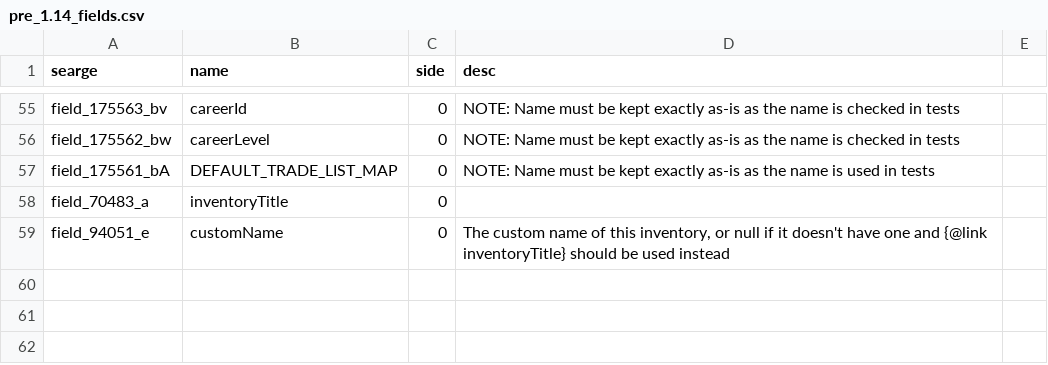
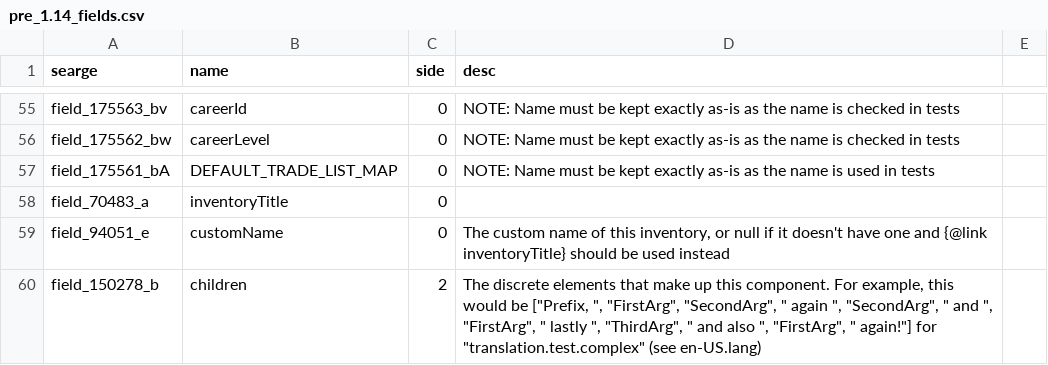
Before and after one commit to Pokechu22/WorldDownloader, a CSV file: srgs/pre_1.14_fields.csv, drawn as a sheet; only a part is shown, gaps mark what is left out.

Commit message:
Add field_150278_b workaround
The 20200213 mappings added back comments for some old things, and this one was mangled (with some unmatched quotes) in a way that caused FG2 to choke (and rename next to no fields).  I've fixed the comment, but that won't propagate until tomorrow.  In the mean time, I get to recompile everything again...

```diff
--- a/srgs/pre_1.14_fields.csv
+++ b/srgs/pre_1.14_fields.csv
@@ -59 +59,2 @@ field_70483_a,inventoryTitle,0,
 field_94051_e,customName,0,"The custom name of this inventory, or null if it doesn't have one and {@link inventoryTitle} should be used instead"
+field_150278_b,children,2,"The discrete elements that make up this component.  For example, this would be [""Prefix, "", ""FirstArg"", ""SecondArg"", "" again "", ""SecondArg"", "" and "", ""FirstArg"", "" lastly "", ""ThirdArg"", "" and also "", ""FirstArg"", "" again!""] for ""translation.test.complex"" (see en-US.lang)"
```
